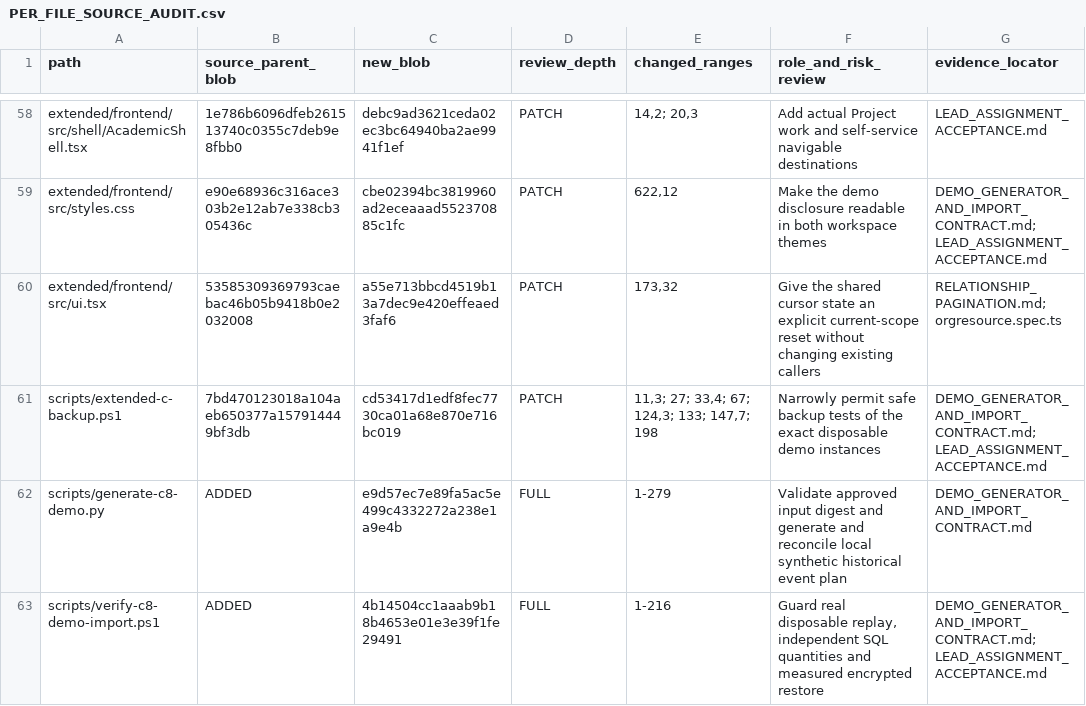
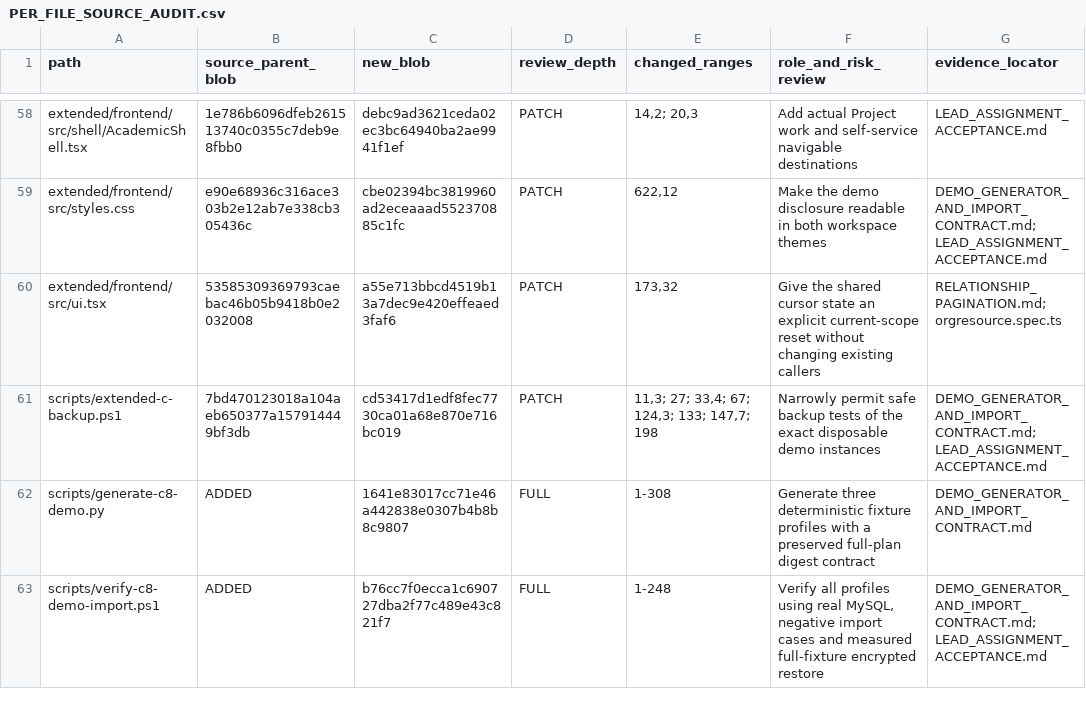
Before and after one commit to newonathe/OrgResource, a CSV file: evidence/C8/PER_FILE_SOURCE_AUDIT.csv, drawn as a sheet; only a part is shown, gaps mark what is left out; the diff covers the shown part only.

Commit message:
Exercise C8 fictional fixture profiles and batch account workspace lookups

```diff
--- a/evidence/C8/PER_FILE_SOURCE_AUDIT.csv
+++ b/evidence/C8/PER_FILE_SOURCE_AUDIT.csv
@@ -61,3 +61,3 @@ extended/frontend/src/ui.tsx,53585309369793caebac46b05b9418b0e2032008,a55e713bbc
 scripts/extended-c-backup.ps1,7bd470123018a104aeb650377a157914449bf3db,cd53417d1edf8fec7730ca01a68e870e716bc019,PATCH,"11,3; 27; 33,4; 67; 124,3; 133; 147,7; 198",Narrowly permit safe backup tests of the exact disposable demo instances,DEMO_GENERATOR_AND_IMPORT_CONTRACT.md; LEAD_ASSIGNMENT_ACCEPTANCE.md
-scripts/generate-c8-demo.py,ADDED,e9d57ec7e89fa5ac5e499c4332272a238e1a9e4b,FULL,1-279,Validate approved input digest and generate and reconcile local synthetic historical event plan,DEMO_GENERATOR_AND_IMPORT_CONTRACT.md
-scripts/verify-c8-demo-import.ps1,ADDED,4b14504cc1aaab9b18b4653e01e3e39f1fe29491,FULL,1-216,"Guard real disposable replay, independent SQL quantities and measured encrypted restore",DEMO_GENERATOR_AND_IMPORT_CONTRACT.md; LEAD_ASSIGNMENT_ACCEPTANCE.md
+scripts/generate-c8-demo.py,ADDED,1641e83017cc71e46a442838e0307b4b8b8c9807,FULL,1-308,Generate three deterministic fixture profiles with a preserved full-plan digest contract,DEMO_GENERATOR_AND_IMPORT_CONTRACT.md
+scripts/verify-c8-demo-import.ps1,ADDED,b76cc7f0ecca1c690727dba2f77c489e43c821f7,FULL,1-248,"Verify all profiles using real MySQL, negative import cases and measured full-fixture encrypted restore",DEMO_GENERATOR_AND_IMPORT_CONTRACT.md; LEAD_ASSIGNMENT_ACCEPTANCE.md
```
Also changed, not shown: 2 added rows and 12 edited cells elsewhere in this file, 10 other files.
